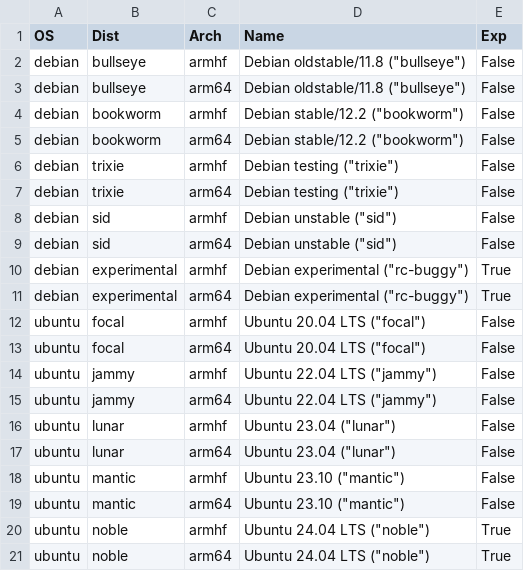
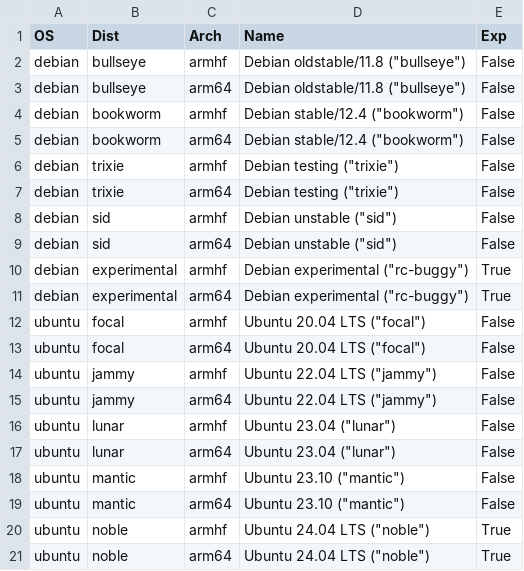
Before and after one commit to johang/sd-card-images, a CSV file: debians-arm.csv, drawn as a sheet.

Commit message:
debians: Update Debian/Ubuntu versions

```diff
--- a/debians-arm.csv
+++ b/debians-arm.csv
@@ -3,4 +3,4 @@ debian,bullseye,armhf,"Debian oldstable/11.8 (""bullseye"")",False
 debian,bullseye,arm64,"Debian oldstable/11.8 (""bullseye"")",False
-debian,bookworm,armhf,"Debian stable/12.2 (""bookworm"")",False
-debian,bookworm,arm64,"Debian stable/12.2 (""bookworm"")",False
+debian,bookworm,armhf,"Debian stable/12.4 (""bookworm"")",False
+debian,bookworm,arm64,"Debian stable/12.4 (""bookworm"")",False
 debian,trixie,armhf,"Debian testing (""trixie"")",False
```
Also changed, not shown: debians-x86.csv.
